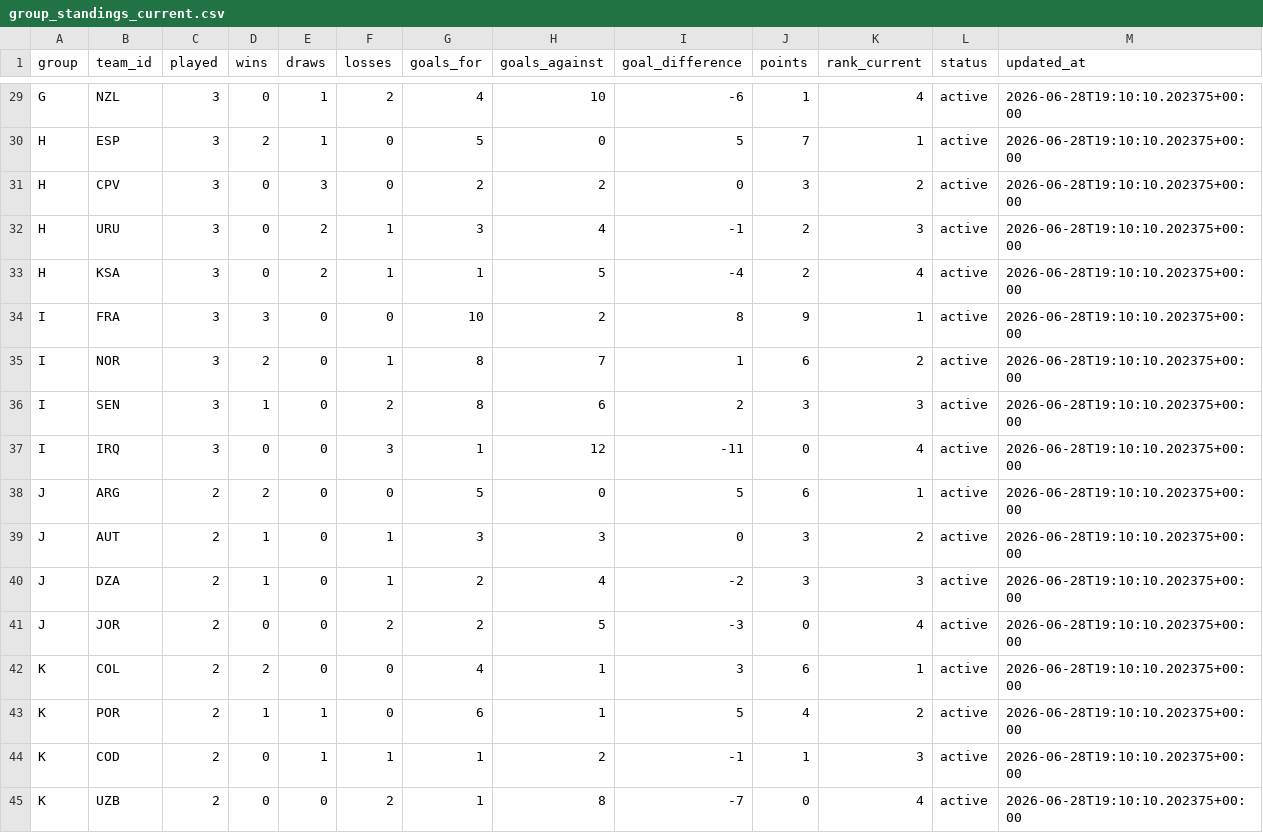
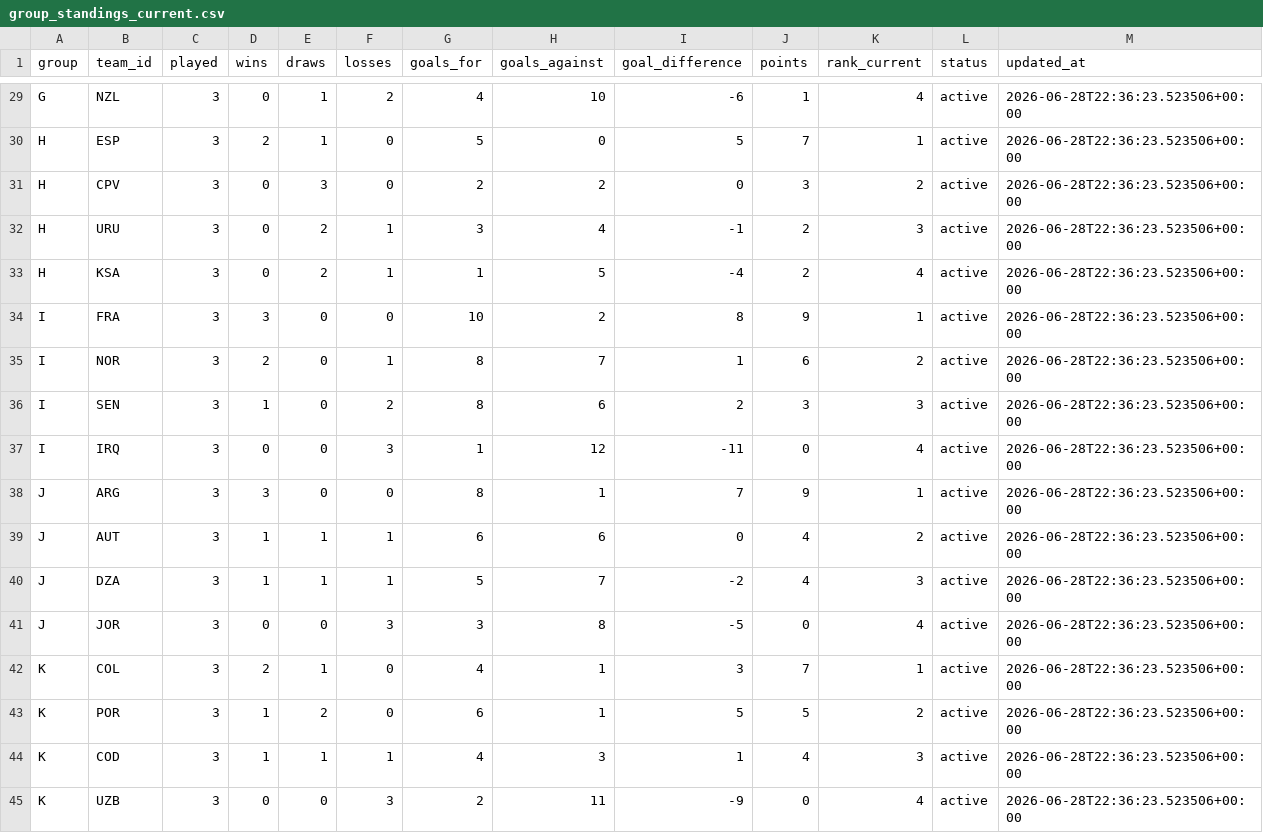
Before and after one commit to edgarsierra-gt/mundial-2026-predictor, a CSV file: data/processed/group_standings_current.csv, drawn as a sheet; only a part is shown, gaps mark what is left out; the diff covers the shown part only; the diff names each change by its address in the sheet, - before the commit and + after, or states it on an @@ line.

```diff
--- a/data/processed/group_standings_current.csv
+++ b/data/processed/group_standings_current.csv
-M29:M45 (updated_at): 2026-06-28T19:10:10.202375+00:00
+M29:M45 (updated_at): 2026-06-28T22:36:23.523506+00:00
-C38:C45 (played): 2
+C38:C45 (played): 3
-D38 (wins): 2
+D38 (wins): 3
-G38 (goals_for): 5
+G38 (goals_for): 8
-H38 (goals_against): 0
+H38 (goals_against): 1
-I38 (goal_difference): 5
+I38 (goal_difference): 7
-J38 (points): 6
+J38 (points): 9
-E39:E40 (draws): 0
+E39:E40 (draws): 1
-G39 (goals_for): 3
+G39 (goals_for): 6
-H39 (goals_against): 3
+H39 (goals_against): 6
-J39:J40 (points): 3
+J39:J40 (points): 4
-G40 (goals_for): 2
+G40 (goals_for): 5
-H40 (goals_against): 4
+H40 (goals_against): 7
-F41 (losses): 2
+F41 (losses): 3
-G41 (goals_for): 2
+G41 (goals_for): 3
-H41 (goals_against): 5
+H41 (goals_against): 8
-I41 (goal_difference): -3
+I41 (goal_difference): -5
-E42 (draws): 0
+E42 (draws): 1
-J42 (points): 6
+J42 (points): 7
-E43 (draws): 1
+E43 (draws): 2
-J43 (points): 4
+J43 (points): 5
-D44 (wins): 0
+D44 (wins): 1
-G44 (goals_for): 1
+G44 (goals_for): 4
-H44 (goals_against): 2
+H44 (goals_against): 3
-I44 (goal_difference): -1
+I44 (goal_difference): 1
-J44 (points): 1
+J44 (points): 4
-F45 (losses): 2
+F45 (losses): 3
-G45 (goals_for): 1
+G45 (goals_for): 2
-H45 (goals_against): 8
+H45 (goals_against): 11
-I45 (goal_difference): -7
+I45 (goal_difference): -9
```
Also changed, not shown: 1 added row, 1 removed row and 45 edited cells elsewhere in this file, data/processed/match_results_real.csv, data/processed/matches_current.csv, 17 other files.
